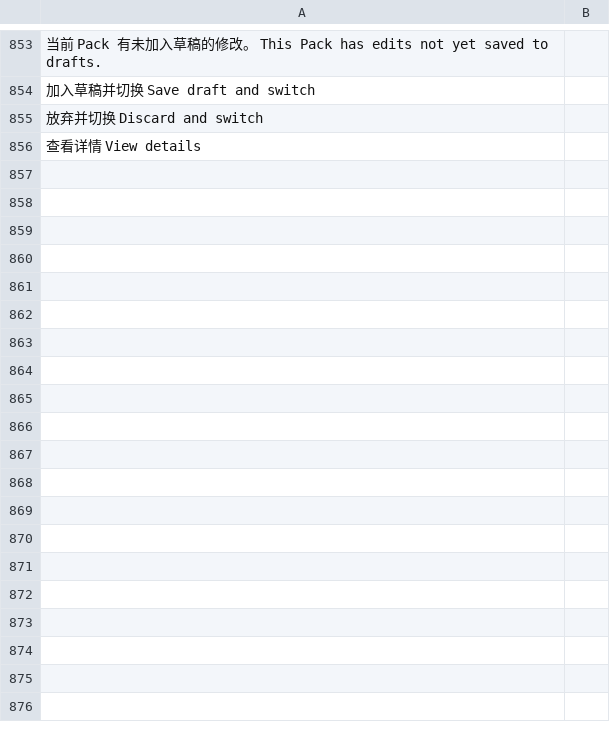
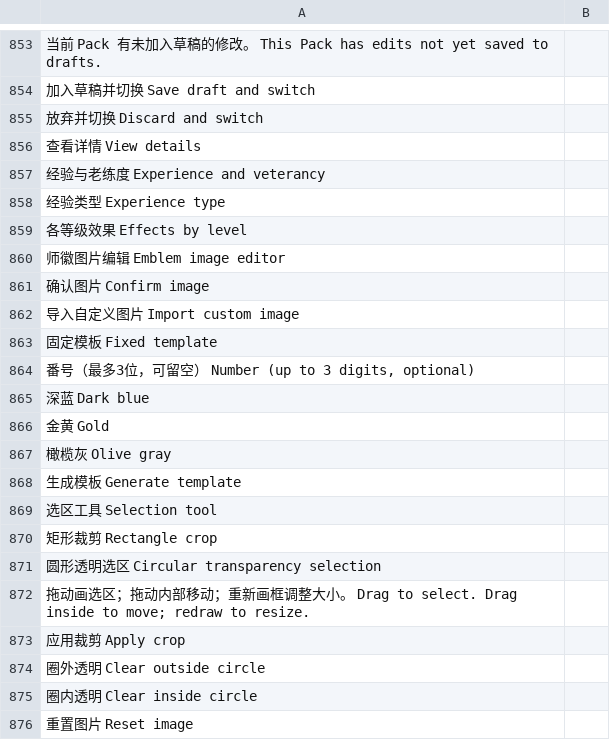
Before and after one commit to USN-Enterprise/WARNO-Lite-Modding-Tool, a TSV file: src/WarnoLiteModdingTool.App/Localisation/en.tsv, drawn as a sheet; only a part is shown, gaps mark what is left out; the diff covers the shown part only; the diff names each change by its address in the sheet, - before the commit and + after, or states it on an @@ line.

Commit message:
Release 1.9.7: add experience selection and emblem editing with patch1 fix

```diff
--- a/src/WarnoLiteModdingTool.App/Localisation/en.tsv
+++ b/src/WarnoLiteModdingTool.App/Localisation/en.tsv
+row 857: 经验与老练度 Experience and veterancy
+row 858: 经验类型 Experience type
+row 859: 各等级效果 Effects by level
+row 860: 师徽图片编辑 Emblem image editor
+row 861: 确认图片 Confirm image
+row 862: 导入自定义图片 Import custom image
+row 863: 固定模板 Fixed template
+row 864: 番号（最多3位，可留空） Number (up to 3 digits, optional)
+row 865: 深蓝 Dark blue
+row 866: 金黄 Gold
+row 867: 橄榄灰 Olive gray
+row 868: 生成模板 Generate template
+row 869: 选区工具 Selection tool
+row 870: 矩形裁剪 Rectangle crop
+row 871: 圆形透明选区 Circular transparency selection
+row 872: 拖动画选区；拖动内部移动；重新画框调整大小。 Drag to select. Drag inside to move; redraw to resize.
+row 873: 应用裁剪 Apply crop
+row 874: 圈外透明 Clear outside circle
+row 875: 圈内透明 Clear inside circle
+row 876: 重置图片 Reset image
```
Also changed, not shown: 26 added rows elsewhere in this file, 39 other files.
